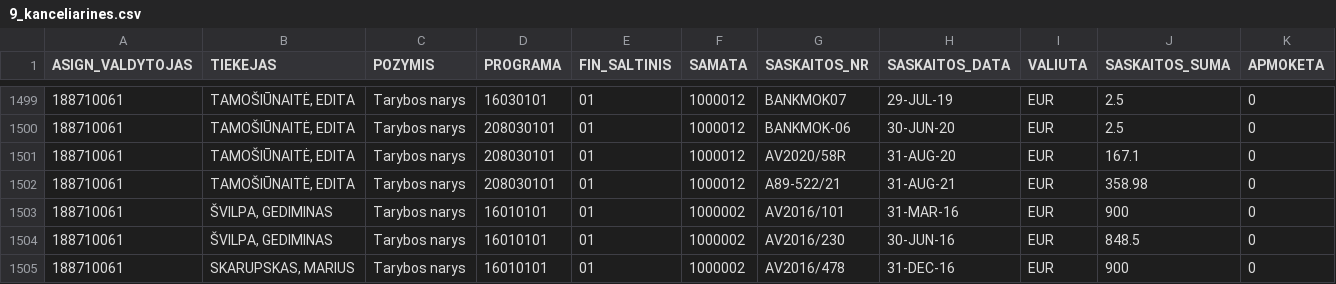
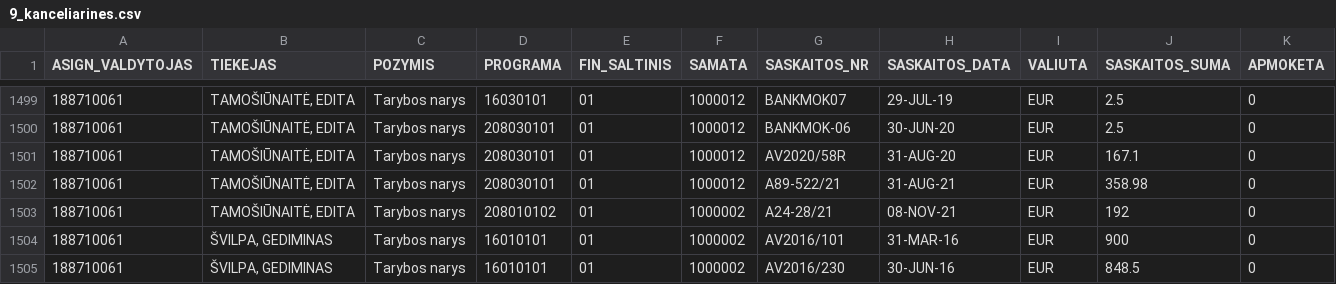
Before and after one commit to vilnius/biudzetas, a CSV file: data/9_kanceliarines.csv, drawn as a sheet; only a part is shown, gaps mark what is left out; the shorter side is filled out with more unchanged rows; rows hold the shown columns only; the diff names each change by its address in the sheet, - before the commit and + after, or states it on an @@ line.

```diff
--- a/data/9_kanceliarines.csv
+++ b/data/9_kanceliarines.csv
+row 1503: 188710061 | TAMOŠIŪNAITĖ, EDITA | Tarybos narys | 208010102 | 01 | 1000002 | A24-28/21 | 08-NOV-21 | EUR | 192 | 0
```
Also changed, not shown: data/8_ismokos_tarybos_nariams.csv, 6 other files.
